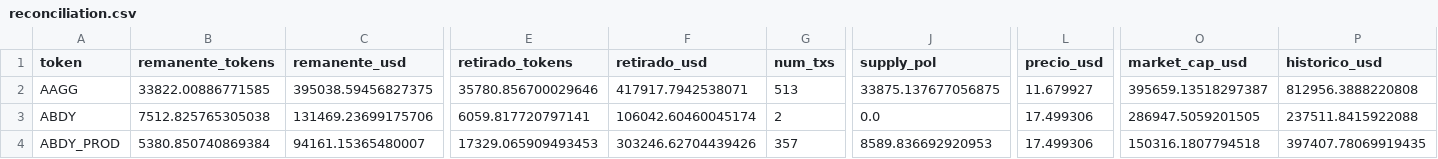
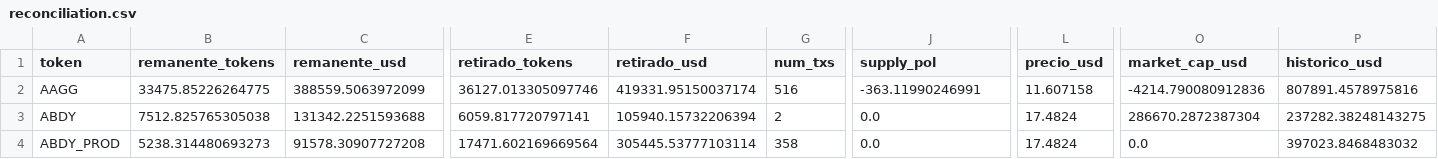
Before and after one commit to bahumadap/outflows, a CSV file: data/processed/reconciliation.csv, drawn as a sheet; only a part is shown, gaps mark what is left out; the diff covers the shown part only; the diff names each change by its address in the sheet, - before the commit and + after, or states it on an @@ line.

```diff
--- a/data/processed/reconciliation.csv
+++ b/data/processed/reconciliation.csv
-B2 (remanente_tokens): 33822.00886771585
+B2 (remanente_tokens): 33475.85226264775
-C2 (remanente_usd): 395038.59456827375
+C2 (remanente_usd): 388559.5063972099
-E2 (retirado_tokens): 35780.856700029646
+E2 (retirado_tokens): 36127.013305097746
-F2 (retirado_usd): 417917.7942538071
+F2 (retirado_usd): 419331.95150037174
-G2 (num_txs): 513
+G2 (num_txs): 516
-J2 (supply_pol): 33875.137677056875
+J2 (supply_pol): -363.11990246991
-L2 (precio_usd): 11.679927
+L2 (precio_usd): 11.607158
-O2 (market_cap_usd): 395659.13518297387
+O2 (market_cap_usd): -4214.790080912836
-P2 (historico_usd): 812956.3888220808
+P2 (historico_usd): 807891.4578975816
-C3 (remanente_usd): 131469.23699175706
+C3 (remanente_usd): 131342.2251593688
-F3 (retirado_usd): 106042.60460045174
+F3 (retirado_usd): 105940.15732206394
-L3:L4 (precio_usd): 17.499306
+L3:L4 (precio_usd): 17.4824
-O3 (market_cap_usd): 286947.5059201505
+O3 (market_cap_usd): 286670.2872387304
-P3 (historico_usd): 237511.8415922088
+P3 (historico_usd): 237282.38248143275
-B4 (remanente_tokens): 5380.850740869384
+B4 (remanente_tokens): 5238.314480693273
-C4 (remanente_usd): 94161.15365480007
+C4 (remanente_usd): 91578.30907727208
-E4 (retirado_tokens): 17329.065909493453
+E4 (retirado_tokens): 17471.602169669564
-F4 (retirado_usd): 303246.62704439426
+F4 (retirado_usd): 305445.53777103114
-G4 (num_txs): 357
+G4 (num_txs): 358
-J4 (supply_pol): 8589.836692920953
+J4 (supply_pol): 0.0
-O4 (market_cap_usd): 150316.1807794518
+O4 (market_cap_usd): 0.0
-P4 (historico_usd): 397407.78069919435
+P4 (historico_usd): 397023.8468483032
```
Also changed, not shown: 151 edited cells elsewhere in this file, data/processed/balances.csv, data/processed/contract_balances.csv, 9 other files.
